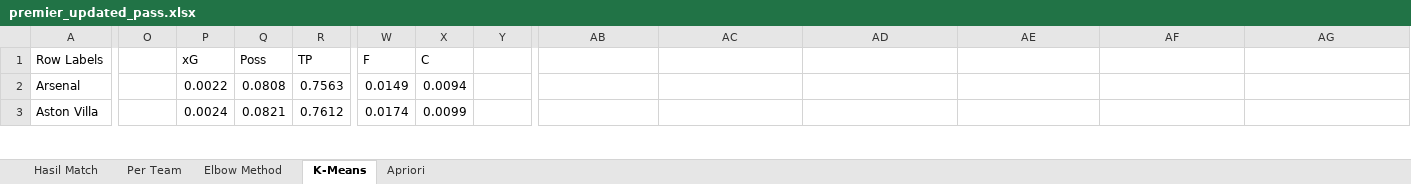
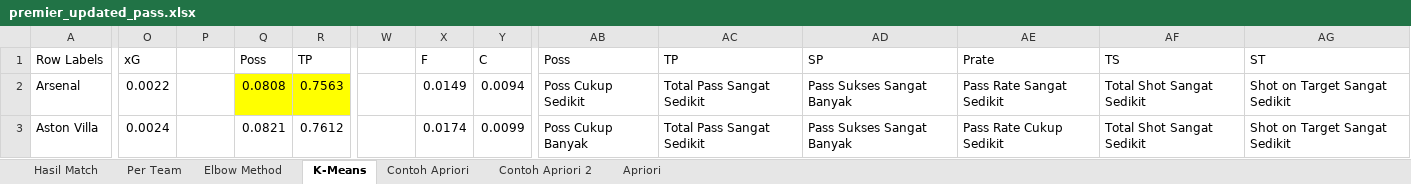
Before and after one commit to RichardxSW/scraping-fbref, an Excel workbook: premier_updated_pass.xlsx, sheet K-Means, drawn as a sheet; only a part is shown, gaps mark what is left out; values as stored, in another font and other column widths than the file's, no borders; the diff covers the shown part only; the diff names each change by its address in the sheet, - before the commit and + after, or states it on an @@ line.

```diff
--- a/premier_updated_pass.xlsx (sheet K-Means)
+++ b/premier_updated_pass.xlsx (sheet K-Means)
+sheet tab: Contoh Apriori
+sheet tab: Contoh Apriori 2
-O1: (empty)
+O1: xG
-P1: xG
+P1: (empty)
-W1: F
+W1: (empty)
-X1: C
+X1: F
-Y1: (empty)
+Y1: C
-AB1: (empty)
+AB1: Poss
-AC1: (empty)
+AC1: TP
-AD1: (empty)
+AD1: SP
-AE1: (empty)
+AE1: Prate
-AF1: (empty)
+AF1: TS
-AG1: (empty)
+AG1: ST
-O2: (empty)
+O2: 0.0022
-P2: 0.0022
+P2: (empty)
-Q2:R2 fill: none
+Q2:R2 fill: #FFFF00
-W2: 0.0149
+W2: (empty)
-X2: 0.0094
+X2: 0.0149
-Y2: (empty)
+Y2: 0.0094
-AB2: (empty)
+AB2: Poss Cukup Sedikit
-AC2:AC3: (empty)
+AC2:AC3: Total Pass Sangat Sedikit
-AD2:AD3: (empty)
+AD2:AD3: Pass Sukses Sangat Banyak
-AE2: (empty)
+AE2: Pass Rate Sangat Sedikit
-AF2:AF3: (empty)
+AF2:AF3: Total Shot Sangat Sedikit
-AG2:AG3: (empty)
+AG2:AG3: Shot on Target Sangat Sedikit
-O3: (empty)
+O3: 0.0024
-P3: 0.0024
+P3: (empty)
-W3: 0.0174
+W3: (empty)
-X3: 0.0099
+X3: 0.0174
-Y3: (empty)
+Y3: 0.0099
-AB3: (empty)
+AB3: Poss Cukup Banyak
-AE3: (empty)
+AE3: Pass Rate Cukup Sedikit
```
Also changed, not shown: 192 edited cells and cell formats elsewhere in this sheet, formulas that keep their value, data_premier.xlsx, 2 other files.
